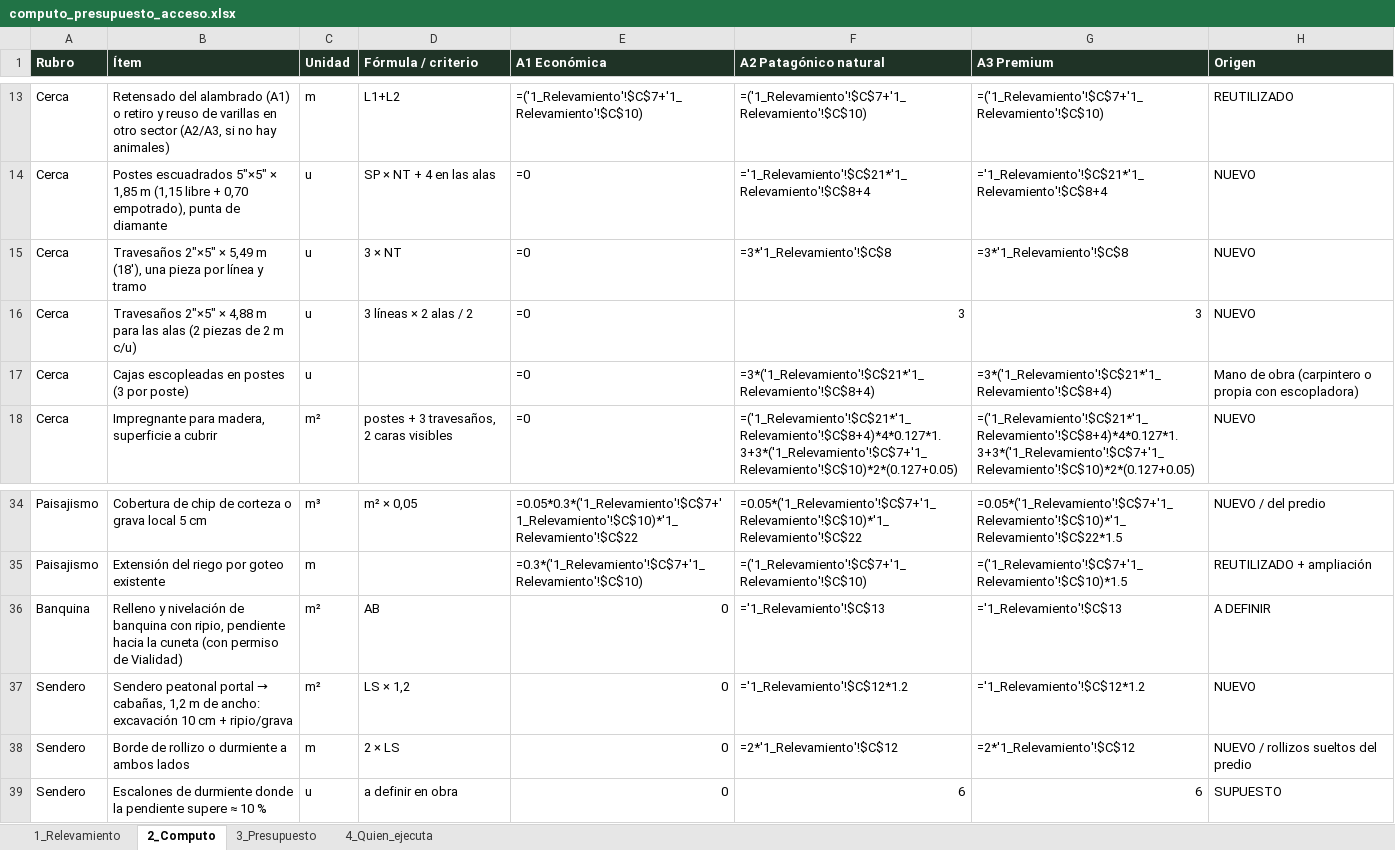
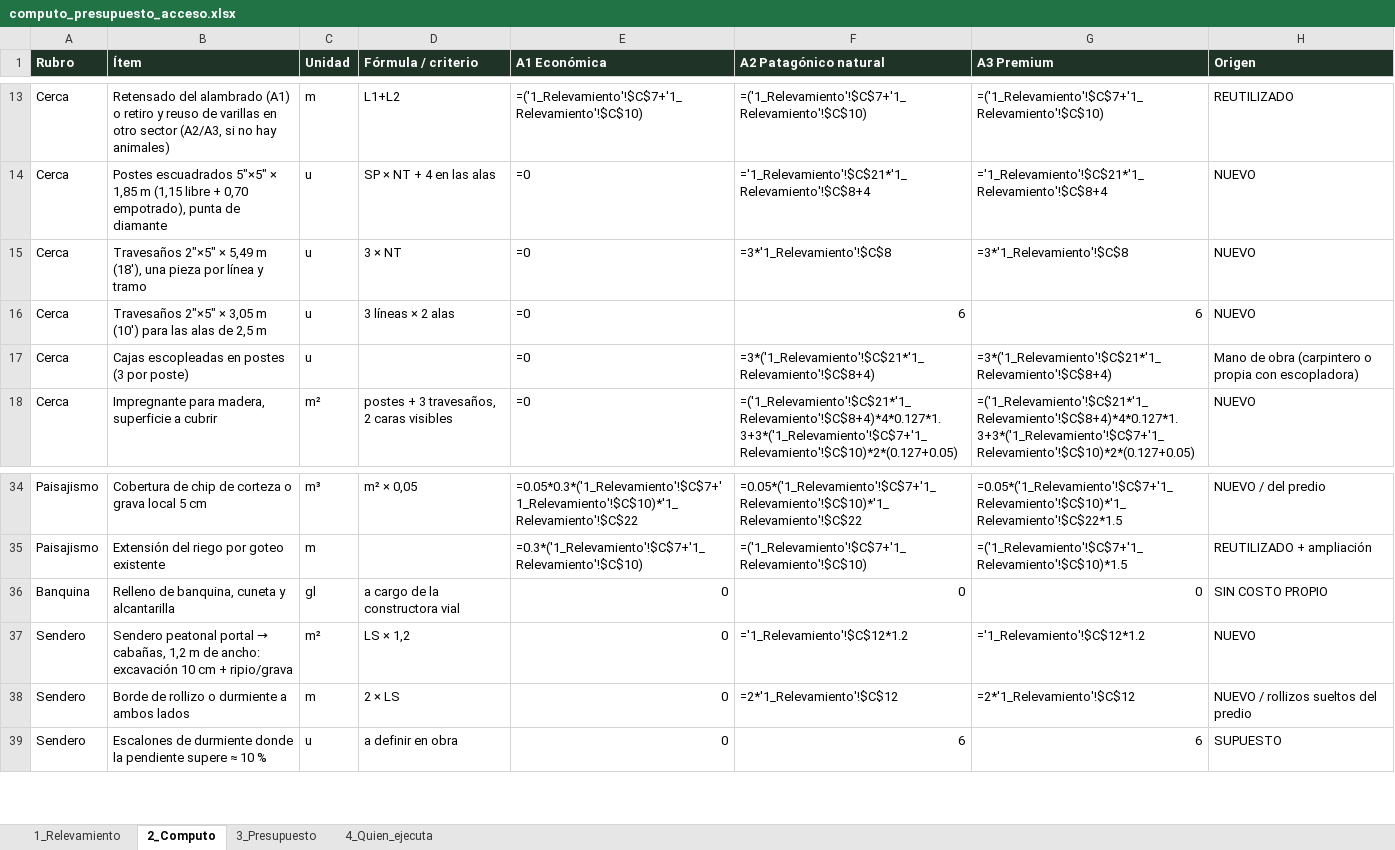
Before and after one commit to ricardobersia-pixel/tierras-magicas, an Excel workbook: docs/acceso/computo_presupuesto_acceso.xlsx, sheet 2_Computo, drawn as a sheet; only a part is shown, gaps mark what is left out; values as stored, in another font and other column widths than the file's, no borders; formulas without a stored value are shown as written; removed rows and columns are numbered as before the commit, all else as after; the diff names each change by its address in the sheet, - before the commit and + after, or states it on an @@ line.

```diff
--- a/docs/acceso/computo_presupuesto_acceso.xlsx (sheet 2_Computo)
+++ b/docs/acceso/computo_presupuesto_acceso.xlsx (sheet 2_Computo)
-B16 (Ítem): …2"×5" × 4,88 m para las alas (2 piezas de 2 m c/u)
+B16 (Ítem): …2"×5" × 3,05 m (10') para las alas de 2,5 m
-D16 (Fórmula / criterio): 3 líneas × 2 alas / 2
+D16 (Fórmula / criterio): 3 líneas × 2 alas
-F16 (A2 Patagónico natural): 3
+F16 (A2 Patagónico natural): 6
-G16 (A3 Premium): 3
+G16 (A3 Premium): 6
-row 36: Banquina | Relleno y nivelación de banquina con ripio, pendiente hacia la cuneta (con permiso de Vialidad) | m² | AB | 0 | ='1_Relevamiento'!$C$13 | ='1_Relevamiento'!$C$13 | A DEFINIR
+row 36: Banquina | Relleno de banquina, cuneta y alcantarilla | gl | a cargo de la constructora vial | 0 | 0 | 0 | SIN COSTO PROPIO
```
Also changed, not shown: sheet 1_Relevamiento, 2 other files.
